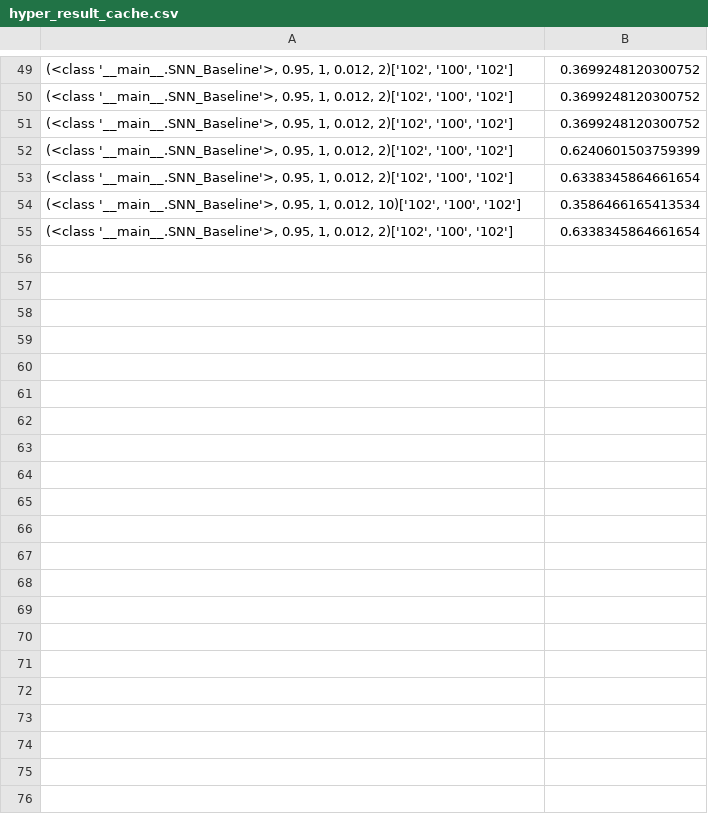
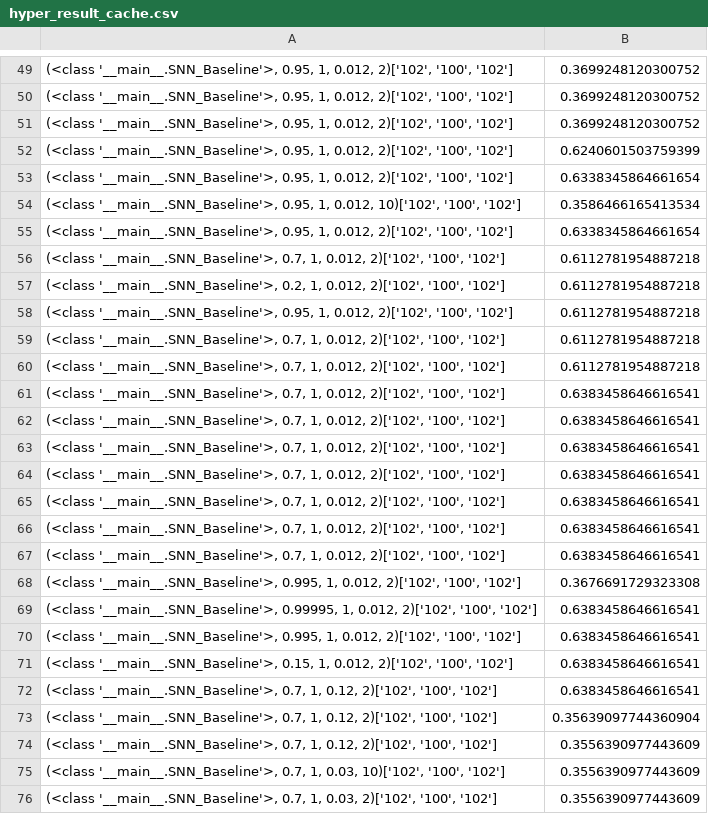
Before and after one commit to luke-li-2003/snnHeart, a CSV file: hyper_result_cache.csv, drawn as a sheet; only a part is shown, gaps mark what is left out; the diff names each change by its address in the sheet, - before the commit and + after, or states it on an @@ line.

```diff
--- a/hyper_result_cache.csv
+++ b/hyper_result_cache.csv
+row 56: (<class '__main__.SNN_Baseline'>, 0.7, 1, 0.012, 2)['102', '100', '102'] | 0.6112781954887218
+row 57: (<class '__main__.SNN_Baseline'>, 0.2, 1, 0.012, 2)['102', '100', '102'] | 0.6112781954887218
+row 58: (<class '__main__.SNN_Baseline'>, 0.95, 1, 0.012, 2)['102', '100', '102'] | 0.6112781954887218
+row 59: (<class '__main__.SNN_Baseline'>, 0.7, 1, 0.012, 2)['102', '100', '102'] | 0.6112781954887218
+row 60: (<class '__main__.SNN_Baseline'>, 0.7, 1, 0.012, 2)['102', '100', '102'] | 0.6112781954887218
+row 61: (<class '__main__.SNN_Baseline'>, 0.7, 1, 0.012, 2)['102', '100', '102'] | 0.6383458646616541
+row 62: (<class '__main__.SNN_Baseline'>, 0.7, 1, 0.012, 2)['102', '100', '102'] | 0.6383458646616541
+row 63: (<class '__main__.SNN_Baseline'>, 0.7, 1, 0.012, 2)['102', '100', '102'] | 0.6383458646616541
+row 64: (<class '__main__.SNN_Baseline'>, 0.7, 1, 0.012, 2)['102', '100', '102'] | 0.6383458646616541
+row 65: (<class '__main__.SNN_Baseline'>, 0.7, 1, 0.012, 2)['102', '100', '102'] | 0.6383458646616541
+row 66: (<class '__main__.SNN_Baseline'>, 0.7, 1, 0.012, 2)['102', '100', '102'] | 0.6383458646616541
+row 67: (<class '__main__.SNN_Baseline'>, 0.7, 1, 0.012, 2)['102', '100', '102'] | 0.6383458646616541
+row 68: (<class '__main__.SNN_Baseline'>, 0.995, 1, 0.012, 2)['102', '100', '102'] | 0.3676691729323308
+row 69: (<class '__main__.SNN_Baseline'>, 0.99995, 1, 0.012, 2)['102', '100', '102'] | 0.6383458646616541
+row 70: (<class '__main__.SNN_Baseline'>, 0.995, 1, 0.012, 2)['102', '100', '102'] | 0.6383458646616541
+row 71: (<class '__main__.SNN_Baseline'>, 0.15, 1, 0.012, 2)['102', '100', '102'] | 0.6383458646616541
+row 72: (<class '__main__.SNN_Baseline'>, 0.7, 1, 0.12, 2)['102', '100', '102'] | 0.6383458646616541
+row 73: (<class '__main__.SNN_Baseline'>, 0.7, 1, 0.12, 2)['102', '100', '102'] | 0.35639097744360904
+row 74: (<class '__main__.SNN_Baseline'>, 0.7, 1, 0.12, 2)['102', '100', '102'] | 0.3556390977443609
+row 75: (<class '__main__.SNN_Baseline'>, 0.7, 1, 0.03, 10)['102', '100', '102'] | 0.3556390977443609
+row 76: (<class '__main__.SNN_Baseline'>, 0.7, 1, 0.03, 2)['102', '100', '102'] | 0.3556390977443609
```
Also changed, not shown: 1 other file.
